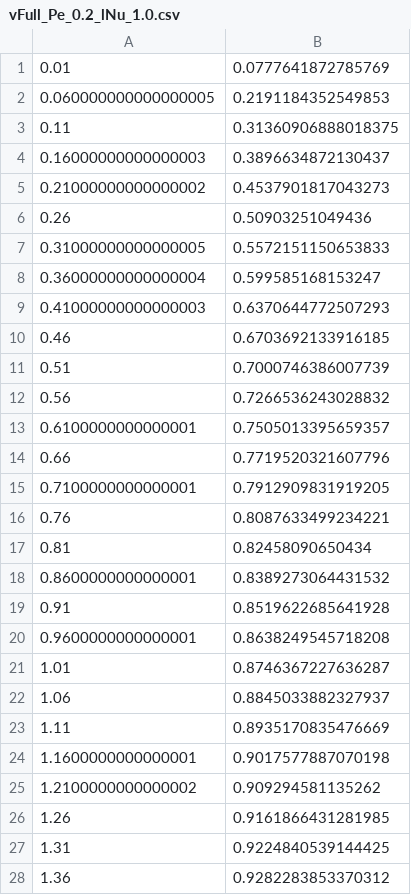
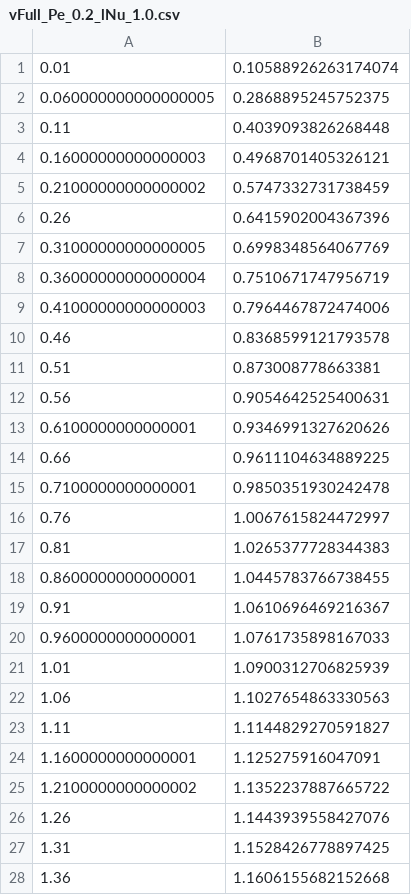
Before and after one commit to sgangaprasath/CollectiveTradeoff, a CSV file: plotData/vFull_Pe_0.2_lNu_1.0.csv, drawn as a sheet; only a part is shown; the diff covers the shown part only.

```diff
--- a/plotData/vFull_Pe_0.2_lNu_1.0.csv
+++ b/plotData/vFull_Pe_0.2_lNu_1.0.csv
@@ -1,28 +1,28 @@
-0.01,0.0777641872785769
-0.060000000000000005,0.2191184352549853
-0.11,0.31360906888018375
-0.16000000000000003,0.3896634872130437
-0.21000000000000002,0.4537901817043273
-0.26,0.50903251049436
-0.31000000000000005,0.5572151150653833
-0.36000000000000004,0.599585168153247
-0.41000000000000003,0.6370644772507293
-0.46,0.6703692133916185
-0.51,0.7000746386007739
-0.56,0.7266536243028832
-0.6100000000000001,0.7505013395659357
-0.66,0.7719520321607796
-0.7100000000000001,0.7912909831919205
-0.76,0.8087633499234221
-0.81,0.82458090650434
-0.8600000000000001,0.8389273064431532
-0.91,0.8519622685641928
-0.9600000000000001,0.8638249545718208
-1.01,0.8746367227636287
-1.06,0.8845033882327937
-1.11,0.8935170835476669
-1.1600000000000001,0.9017577887070198
-1.2100000000000002,0.909294581135262
-1.26,0.9161866431281985
-1.31,0.9224840539144425
-1.36,0.9282283853370312
+0.01,0.10588926263174074
+0.060000000000000005,0.2868895245752375
+0.11,0.4039093826268448
+0.16000000000000003,0.4968701405326121
+0.21000000000000002,0.5747332731738459
+0.26,0.6415902004367396
+0.31000000000000005,0.6998348564067769
+0.36000000000000004,0.7510671747956719
+0.41000000000000003,0.7964467872474006
+0.46,0.8368599121793578
+0.51,0.873008778663381
+0.56,0.9054642525400631
+0.6100000000000001,0.9346991327620626
+0.66,0.9611104634889225
+0.7100000000000001,0.9850351930242478
+0.76,1.0067615824472997
+0.81,1.0265377728344383
+0.8600000000000001,1.0445783766738455
+0.91,1.0610696469216367
+0.9600000000000001,1.0761735898167033
+1.01,1.0900312706825939
+1.06,1.1027654863330563
+1.11,1.1144829270591827
+1.1600000000000001,1.125275916047091
+1.2100000000000002,1.1352237887665722
+1.26,1.1443939558427076
+1.31,1.1528426778897425
+1.36,1.1606155682152668
```
Also changed, not shown: 35 edited cells elsewhere in this file, 34 other files.
